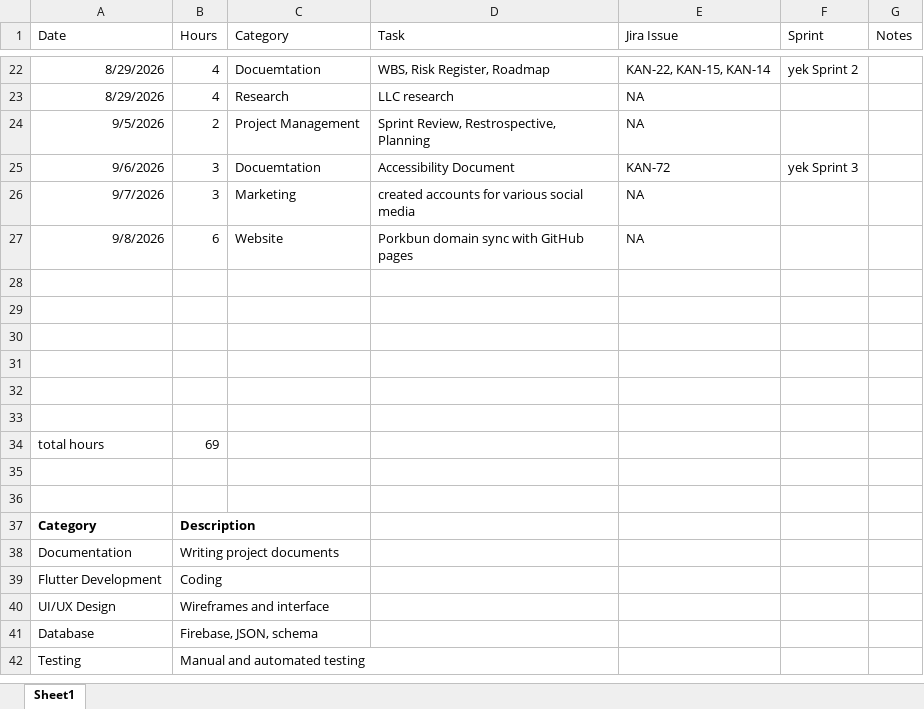
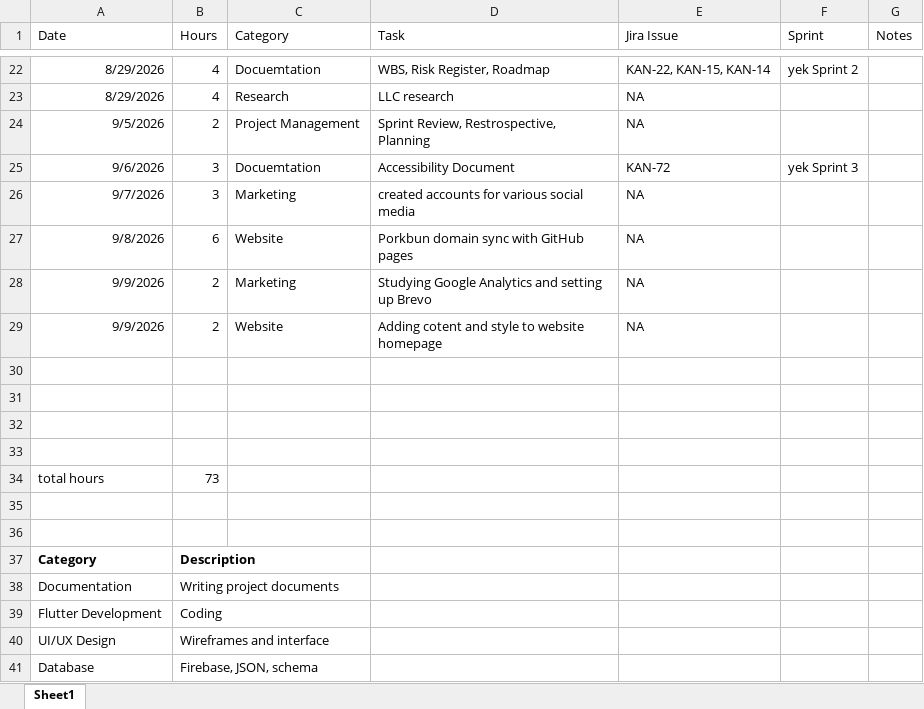
Before and after one commit to jeffkrystek/Yek_flashcard, an Excel workbook: docs/project-management/time-log.xlsx, sheet Sheet1, drawn as a sheet; only a part is shown, gaps mark what is left out; the shorter side is filled out with more unchanged rows; values as stored, in another font and other column widths than the file's, no borders; removed rows and columns are numbered as before the commit, all else as after; the diff names each change by its address in the sheet, - before the commit and + after, or states it on an @@ line.

```diff
--- a/docs/project-management/time-log.xlsx (sheet Sheet1)
+++ b/docs/project-management/time-log.xlsx (sheet Sheet1)
+row 28: 9/9/2026 | 2 | Marketing | Studying Google Analytics and setting up Brevo | NA
+row 29: 9/9/2026 | 2 | Website | Adding cotent and style to website homepage | NA
-row 32: (empty)
-row 33: (empty)
-B34 (Hours): 69
+B34 (Hours): 73
```
Also changed, not shown: 2 other files.
